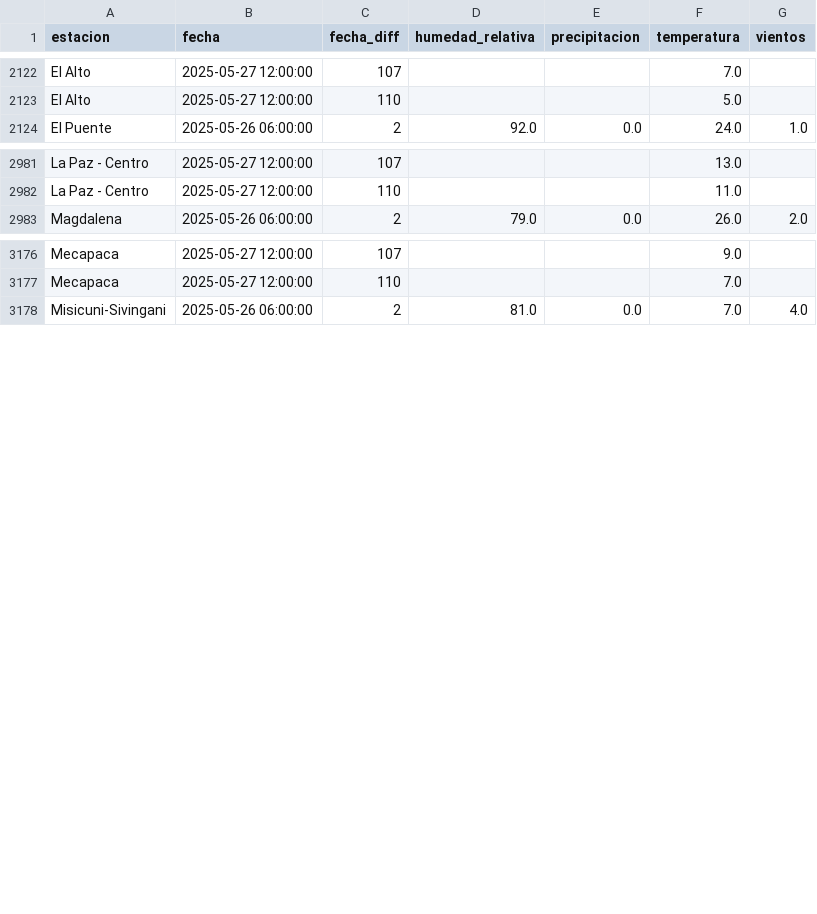
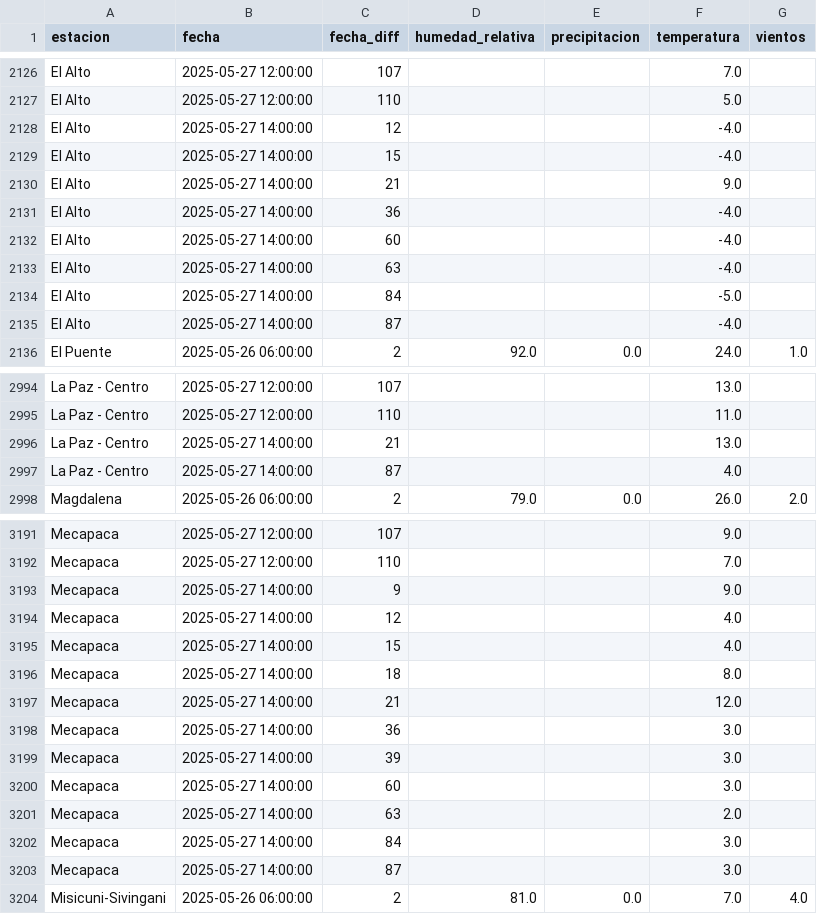
Before and after one commit to sociedatos/bo-meteorologia, a CSV file: data_forecast/2025/202521.csv, drawn as a sheet; only a part is shown, gaps mark what is left out; the diff covers the shown part only; the diff names each change by its address in the sheet, - before the commit and + after, or states it on an @@ line.

Commit message:
[ci] actualización forecasts senamhi

```diff
--- a/data_forecast/2025/202521.csv
+++ b/data_forecast/2025/202521.csv
+row 2128: El Alto | 2025-05-27 14:00:00 | 12 |  |  | -4.0
+row 2129: El Alto | 2025-05-27 14:00:00 | 15 |  |  | -4.0
+row 2130: El Alto | 2025-05-27 14:00:00 | 21 |  |  | 9.0
+row 2131: El Alto | 2025-05-27 14:00:00 | 36 |  |  | -4.0
+row 2132: El Alto | 2025-05-27 14:00:00 | 60 |  |  | -4.0
+row 2133: El Alto | 2025-05-27 14:00:00 | 63 |  |  | -4.0
+row 2134: El Alto | 2025-05-27 14:00:00 | 84 |  |  | -5.0
+row 2135: El Alto | 2025-05-27 14:00:00 | 87 |  |  | -4.0
+row 2996: La Paz - Centro | 2025-05-27 14:00:00 | 21 |  |  | 13.0
+row 2997: La Paz - Centro | 2025-05-27 14:00:00 | 87 |  |  | 4.0
+row 3193: Mecapaca | 2025-05-27 14:00:00 | 9 |  |  | 9.0
+row 3194: Mecapaca | 2025-05-27 14:00:00 | 12 |  |  | 4.0
+row 3195: Mecapaca | 2025-05-27 14:00:00 | 15 |  |  | 4.0
+row 3196: Mecapaca | 2025-05-27 14:00:00 | 18 |  |  | 8.0
+row 3197: Mecapaca | 2025-05-27 14:00:00 | 21 |  |  | 12.0
+row 3198: Mecapaca | 2025-05-27 14:00:00 | 36 |  |  | 3.0
+row 3199: Mecapaca | 2025-05-27 14:00:00 | 39 |  |  | 3.0
+row 3200: Mecapaca | 2025-05-27 14:00:00 | 60 |  |  | 3.0
+row 3201: Mecapaca | 2025-05-27 14:00:00 | 63 |  |  | 2.0
+row 3202: Mecapaca | 2025-05-27 14:00:00 | 84 |  |  | 3.0
+row 3203: Mecapaca | 2025-05-27 14:00:00 | 87 |  |  | 3.0
```
Also changed, not shown: 21 added rows elsewhere in this file.
